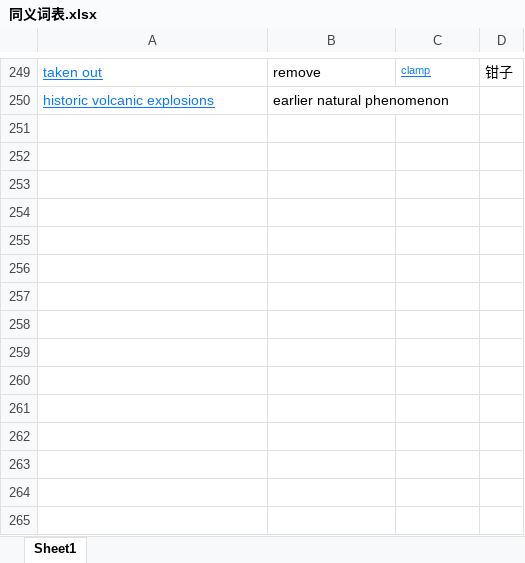
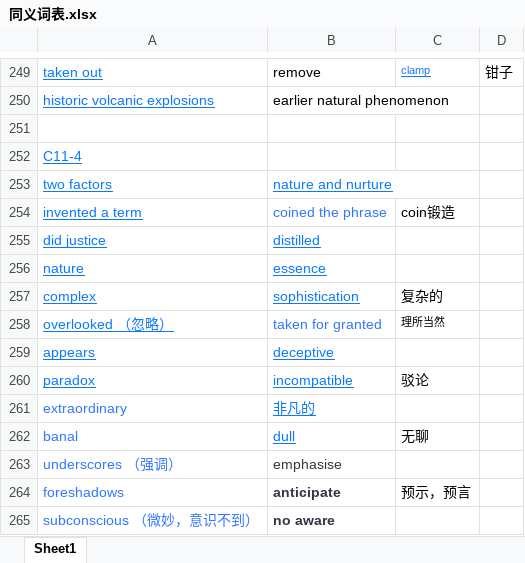
Before and after one commit to zichuan-liu/MyIELTS, an Excel workbook: reading/同义词表.xlsx, sheet Sheet1, drawn as a sheet; only a part is shown, gaps mark what is left out; values as stored, in another font and other column widths than the file's, no borders; the diff names each change by its address in the sheet, - before the commit and + after, or states it on an @@ line.

```diff
--- a/reading/同义词表.xlsx (sheet Sheet1)
+++ b/reading/同义词表.xlsx (sheet Sheet1)
+row 251: (empty)
+row 252: C11-4
+row 253: two factors | nature and nurture
+row 254: invented a term | coined the phrase | coin锻造
+row 255: did justice | distilled
+row 256: nature | essence
+row 257: complex | sophistication | 复杂的
+row 258: overlooked （忽略） | taken for granted | 理所当然
+row 259: appears | deceptive
+row 260: paradox | incompatible | 驳论
+row 261: extraordinary | 非凡的
+row 262: banal | dull | 无聊
+row 263: underscores （强调） | emphasise
+row 264: foreshadows | anticipate | 预示，预言
+row 265: subconscious （微妙，意识不到） | no aware
```
Also changed, not shown: listening/错题.xlsx, 21 other files.
